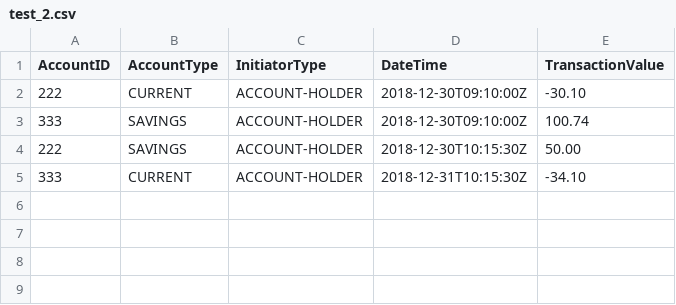
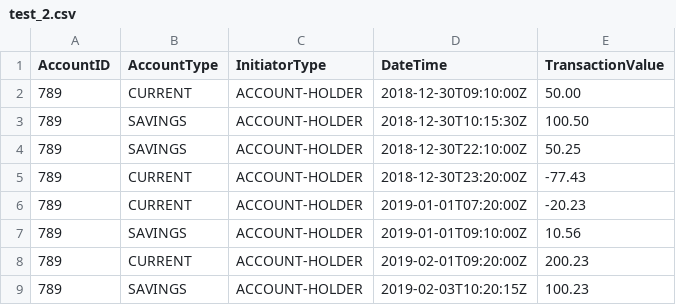
Before and after one commit to josephmanghan/Manghan-Backbase-Challenge, a CSV file: csv_input/test_2.csv, drawn as a sheet.

```diff
--- a/csv_input/test_2.csv
+++ b/csv_input/test_2.csv
@@ -1,5 +1,9 @@
 AccountID,AccountType,InitiatorType,DateTime,TransactionValue
-222,CURRENT,ACCOUNT-HOLDER,2018-12-30T09:10:00Z,-30.10
-333,SAVINGS,ACCOUNT-HOLDER,2018-12-30T09:10:00Z,100.74
-222,SAVINGS,ACCOUNT-HOLDER,2018-12-30T10:15:30Z,50.00
-333,CURRENT,ACCOUNT-HOLDER,2018-12-31T10:15:30Z,-34.10
+789,CURRENT,ACCOUNT-HOLDER,2018-12-30T09:10:00Z,50.00
+789,SAVINGS,ACCOUNT-HOLDER,2018-12-30T10:15:30Z,100.50
+789,SAVINGS,ACCOUNT-HOLDER,2018-12-30T22:10:00Z,50.25
+789,CURRENT,ACCOUNT-HOLDER,2018-12-30T23:20:00Z,-77.43
+789,CURRENT,ACCOUNT-HOLDER,2019-01-01T07:20:00Z,-20.23
+789,SAVINGS,ACCOUNT-HOLDER,2019-01-01T09:10:00Z,10.56
+789,CURRENT,ACCOUNT-HOLDER,2019-02-01T09:20:00Z,200.23
+789,SAVINGS,ACCOUNT-HOLDER,2019-02-03T10:20:15Z,100.23
```
Also changed, not shown: csv_input/test_3.csv, csv_input/test_4.csv, 2 other files.
